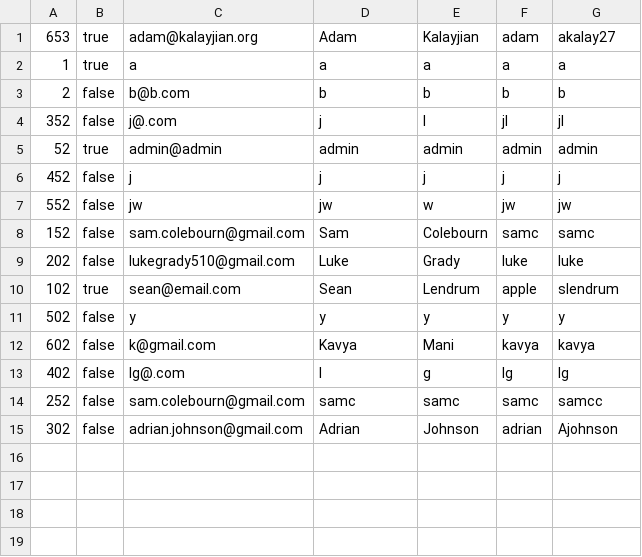
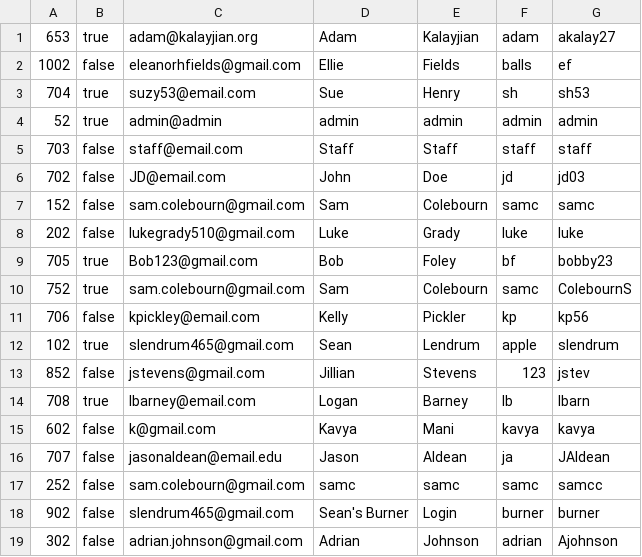
Before and after one commit to CS3733-C23-Team-B/CS3733-C23-Team-B-Prototype-2, a CSV file: src/main/resources/edu/wpi/teamb/Iter2Data/logins.csv, drawn as a sheet.

Commit message:
adding backend stuff and transition to iter4

```diff
--- a/src/main/resources/edu/wpi/teamb/Iter2Data/logins.csv
+++ b/src/main/resources/edu/wpi/teamb/Iter2Data/logins.csv
@@ -1,15 +1,19 @@
 653,true,adam@kalayjian.org,Adam,Kalayjian,adam,akalay27
-1,true,a,a,a,a,a
-2,false,b@b.com,b,b,b,b
-352,false,j@.com,j,l,jl,jl
+1002,false,eleanorhfields@gmail.com,Ellie ,Fields,balls,ef
+704,true,suzy53@email.com,Sue,Henry,sh,sh53
 52,true,admin@admin,admin,admin,admin,admin
-452,false,j,j,j,j,j
-552,false,jw,jw,w,jw,jw
+703,false,staff@email.com,Staff,Staff,staff,staff
+702,false,JD@email.com,John,Doe,jd,jd03
 152,false,sam.colebourn@gmail.com,Sam,Colebourn,samc,samc
 202,false,lukegrady510@gmail.com,Luke,Grady,luke,luke
-102,true,sean@email.com,Sean,Lendrum,apple,slendrum
-502,false,y,y,y,y,y
+705,true,Bob123@gmail.com,Bob,Foley,bf,bobby23
+752,true,sam.colebourn@gmail.com,Sam,Colebourn,samc,ColebournS
+706,false,kpickley@email.com,Kelly,Pickler,kp,kp56
+102,true,slendrum465@gmail.com,Sean,Lendrum,apple,slendrum
+852,false,jstevens@gmail.com,Jillian,Stevens,123,jstev
+708,true,lbarney@email.com,Logan,Barney,lb,lbarn
 602,false,k@gmail.com,Kavya,Mani,kavya,kavya
-402,false,lg@.com,l,g,lg,lg
+707,false,jasonaldean@email.edu,Jason,Aldean,ja,JAldean
 252,false,sam.colebourn@gmail.com,samc,samc,samc,samcc
+902,false,slendrum465@gmail.com,"Sean's Burner",Login,burner,burner
 302,false,adrian.johnson@gmail.com,Adrian,Johnson,adrian,Ajohnson
```
Also changed, not shown: src/main/resources/edu/wpi/teamb/Iter2Data/avRequests.csv, src/main/resources/edu/wpi/teamb/Iter2Data/cRequests.csv, 27 other files.
